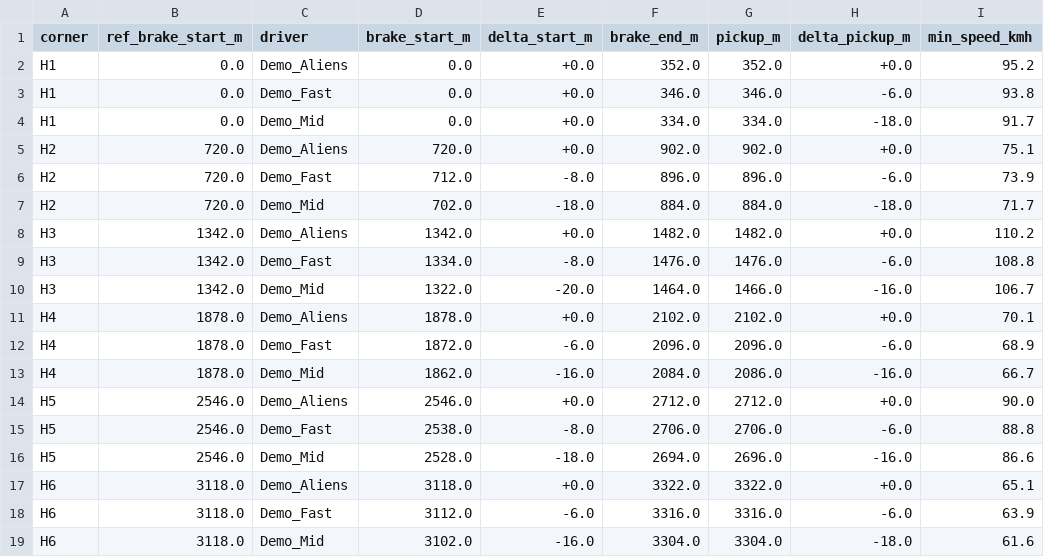
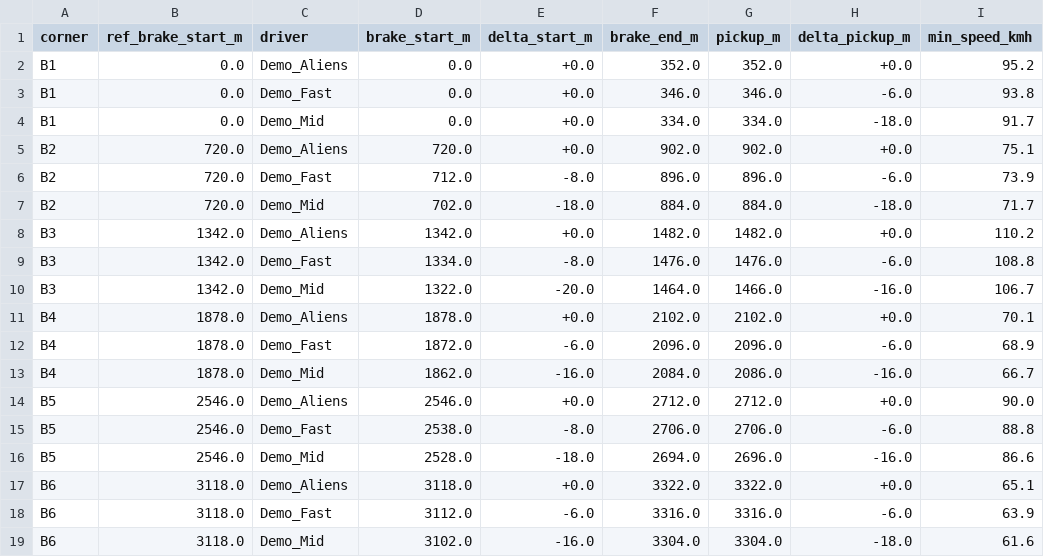
Before and after one commit to marekwolny/LMU-LoadTelemetry, a CSV file: analysis_demo/braking.csv, drawn as a sheet; only a part is shown; the diff names each change by its address in the sheet, - before the commit and + after, or states it on an @@ line.

```diff
--- a/analysis_demo/braking.csv
+++ b/analysis_demo/braking.csv
-A2:A4 (corner): H1
+A2:A4 (corner): B1
-A5:A7 (corner): H2
+A5:A7 (corner): B2
-A8:A10 (corner): H3
+A8:A10 (corner): B3
-A11:A13 (corner): H4
+A11:A13 (corner): B4
-A14:A16 (corner): H5
+A14:A16 (corner): B5
-A17:A19 (corner): H6
+A17:A19 (corner): B6
```
Also changed, not shown: 27 other files.
